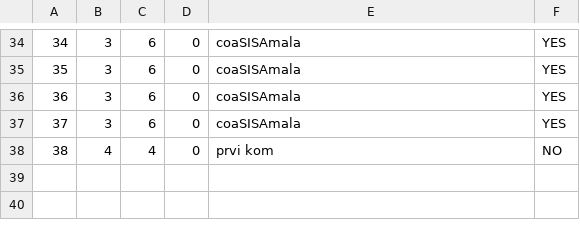
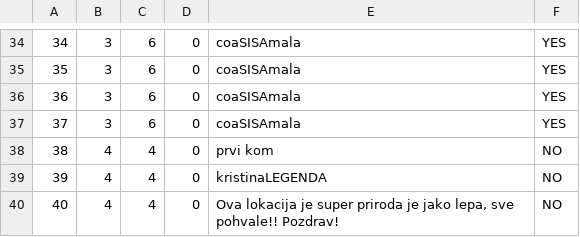
Before and after one commit to BrziGolub/booking, a CSV file: Booking/Booking/Resources/Data/forumComments.csv, drawn as a sheet; only a part is shown, gaps mark what is left out.

Commit message:
Leave forum comment funcionalyty

```diff
--- a/Booking/Booking/Resources/Data/forumComments.csv
+++ b/Booking/Booking/Resources/Data/forumComments.csv
@@ -38 +38,3 @@
 38|4|4|0|prvi kom|NO
+39|4|4|0|kristinaLEGENDA|NO
+40|4|4|0|Ova lokacija je super priroda je jako lepa, sve pohvale!! Pozdrav!|NO
```
Also changed, not shown: 4 other files.
